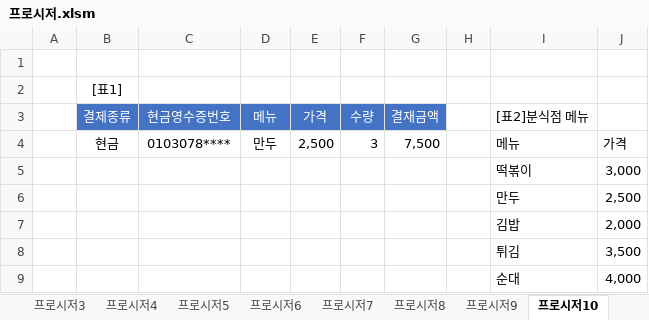
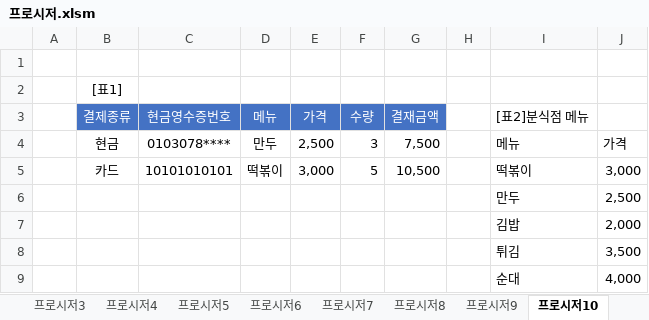
Before and after one commit to jieun000/Craftsman_Information_Processing, an Excel workbook: Spreadsheet&Access3.0/07_프로시저/프로시저.xlsm, sheet 프로시저10, drawn as a sheet; values as stored, in another font and other column widths than the file's, no borders; charts and pictures not drawn; removed rows and columns are numbered as before the commit, all else as after; the diff names each change by its address in the sheet, - before the commit and + after, or states it on an @@ line.

```diff
--- a/Spreadsheet&Access3.0/07_프로시저/프로시저.xlsm (sheet 프로시저10)
+++ b/Spreadsheet&Access3.0/07_프로시저/프로시저.xlsm (sheet 프로시저10)
-row 5:  |  |  |  |  |  |  |  | 떡볶이 | 3,000
+row 5:  | 카드 | 10101010101 | 떡볶이 | 3,000 | 5 | 10,500 |  | 떡볶이 | 3,000
```
Also changed, not shown: sheet 프로시저7, sheet 프로시저9, sheet 프로시저8, charts or pictures, 26 other files.
